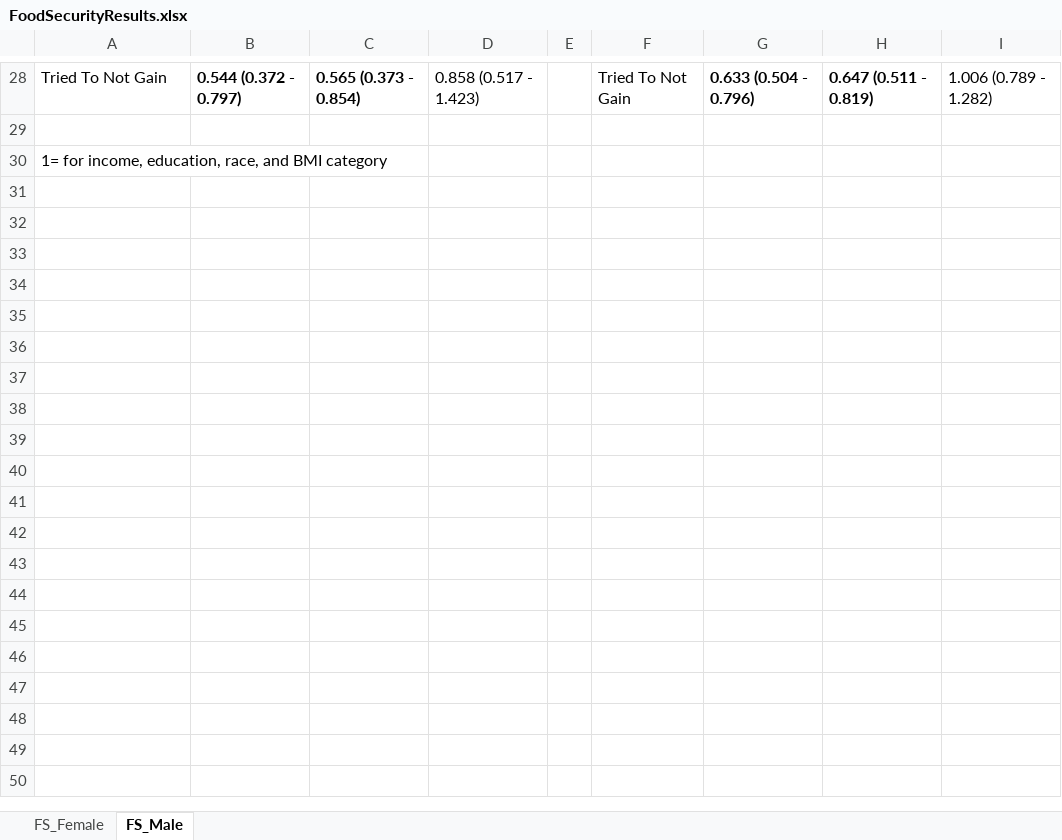
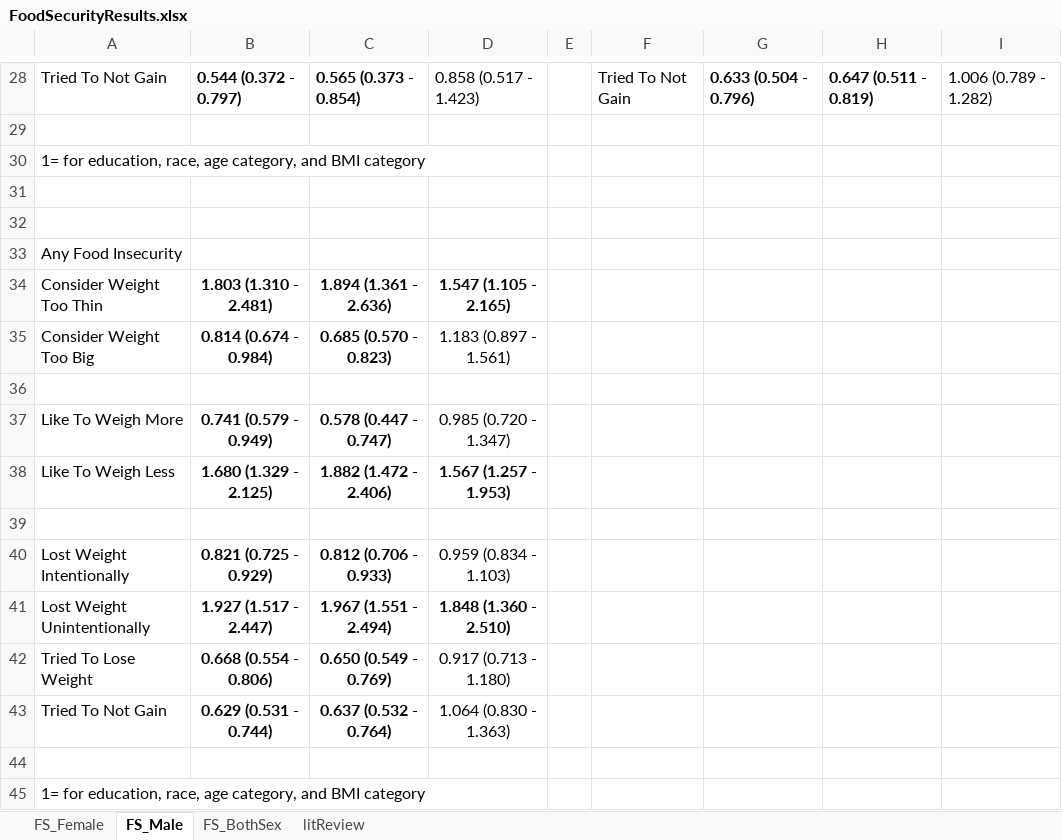
Before and after one commit to sarahVanAlsten/NHANES_wt, an Excel workbook: writing/FoodSecurityResults.xlsx, sheet FS_Male, drawn as a sheet; only a part is shown, gaps mark what is left out; values as stored, in another font and other column widths than the file's, no borders; the diff names each change by its address in the sheet, - before the commit and + after, or states it on an @@ line.

```diff
--- a/writing/FoodSecurityResults.xlsx (sheet FS_Male)
+++ b/writing/FoodSecurityResults.xlsx (sheet FS_Male)
+sheet tab: FS_BothSex
+sheet tab: litReview
-A30: 1= for income, education, race, and BMI…
+A30: 1= for education, race, age category, and BMI…
+row 31: (empty)
+row 32: (empty)
+row 33: Any Food Insecurity
+row 34: Consider Weight Too Thin | 1.803 (1.310 - 2.481) | 1.894 (1.361 - 2.636) | 1.547 (1.105 - 2.165)
+row 35: Consider Weight Too Big | 0.814 (0.674 - 0.984) | 0.685 (0.570 - 0.823) | 1.183 (0.897 - 1.561)
+row 36: (empty)
+row 37: Like To Weigh More | 0.741 (0.579 - 0.949) | 0.578 (0.447 - 0.747) | 0.985 (0.720 - 1.347)
+row 38: Like To Weigh Less | 1.680 (1.329 - 2.125) | 1.882 (1.472 - 2.406) | 1.567 (1.257 - 1.953)
+row 39: (empty)
+row 40: Lost Weight Intentionally | 0.821 (0.725 - 0.929) | 0.812 (0.706 - 0.933) | 0.959 (0.834 - 1.103)
+row 41: Lost Weight Unintentionally | 1.927 (1.517 - 2.447) | 1.967 (1.551 - 2.494) | 1.848 (1.360 - 2.510)
+row 42: Tried To Lose Weight | 0.668 (0.554 - 0.806) | 0.650 (0.549 - 0.769) | 0.917 (0.713 - 1.180)
+row 43: Tried To Not Gain | 0.629 (0.531 - 0.744) | 0.637 (0.532 - 0.764) | 1.064 (0.830 - 1.363)
+row 44: (empty)
+row 45: 1= for education, race, age category, and BMI category
```
Also changed, not shown: sheet FS_Female, 2 other files.
